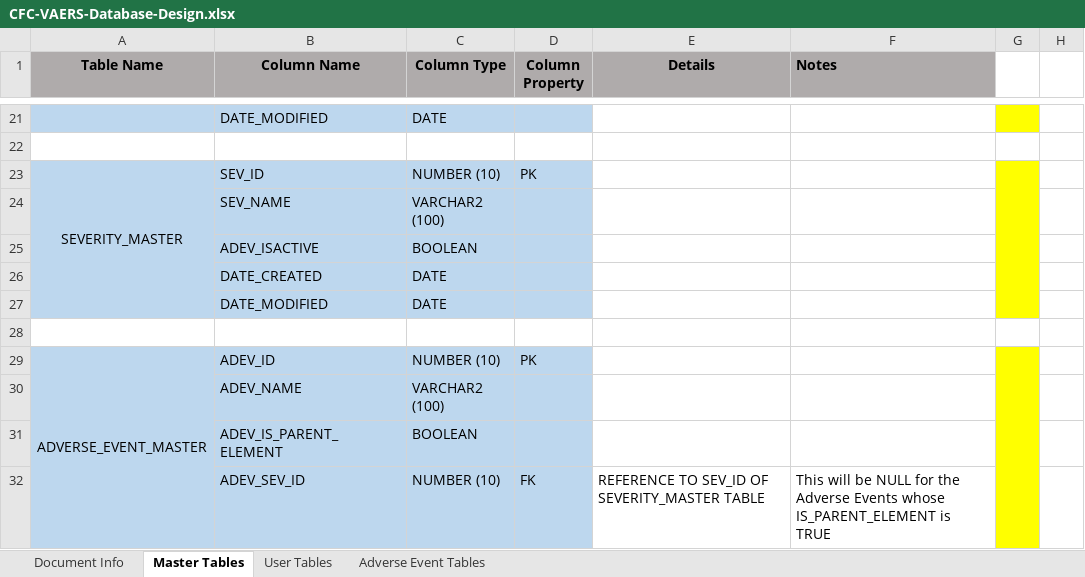
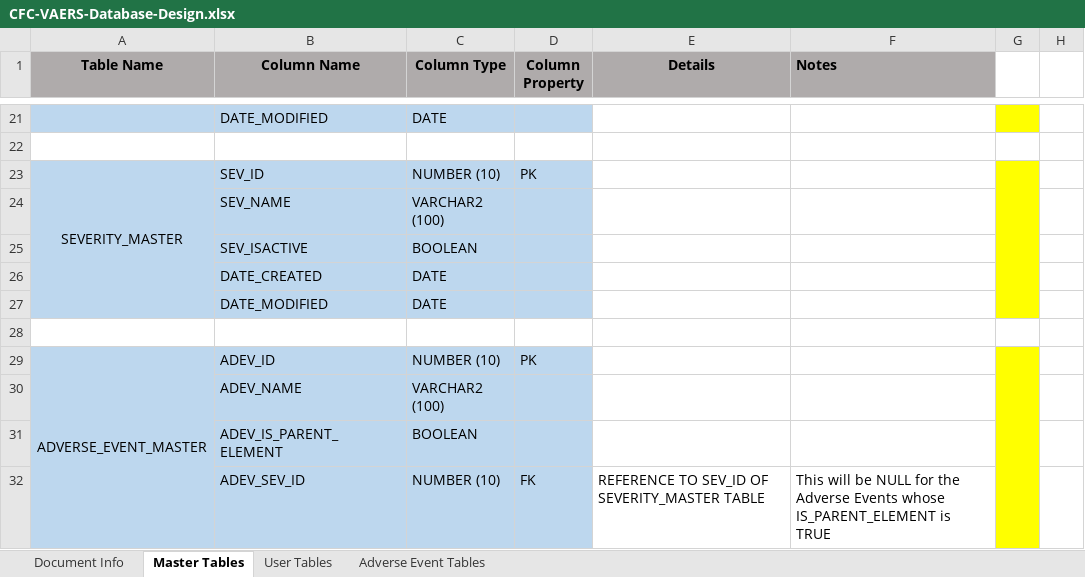
Before and after one commit to AghaZafeer/CFC, an Excel workbook: Documents/CFC-VAERS-Database-Design.xlsx, sheet Master Tables, drawn as a sheet; only a part is shown, gaps mark what is left out; values as stored, in another font and other column widths than the file's, no borders; the diff names each change by its address in the sheet, - before the commit and + after, or states it on an @@ line.

```diff
--- a/Documents/CFC-VAERS-Database-Design.xlsx (sheet Master Tables)
+++ b/Documents/CFC-VAERS-Database-Design.xlsx (sheet Master Tables)
-B25 (Column Name): ADEV_ISACTIVE
+B25 (Column Name): SEV_ISACTIVE
```
Also changed, not shown: 2 other files.
